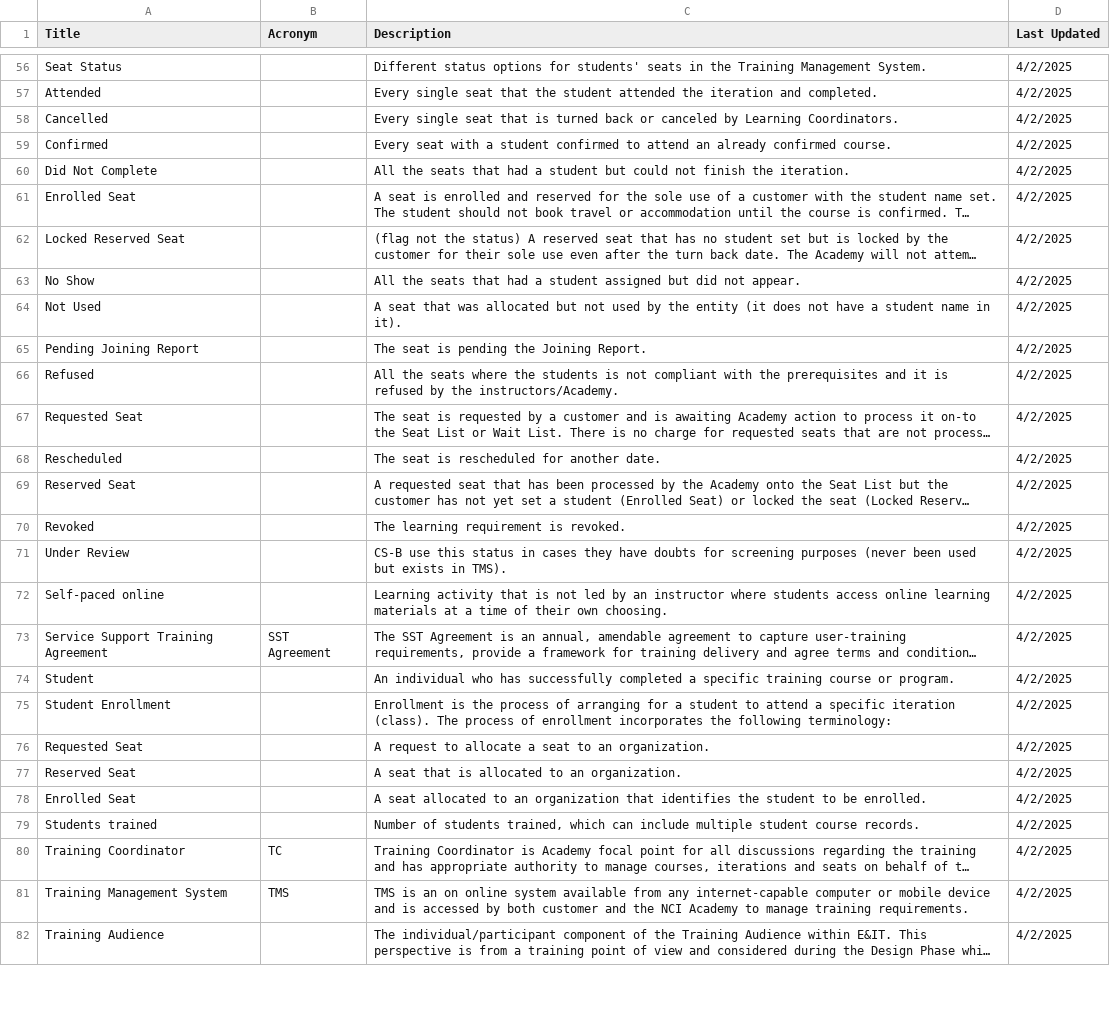
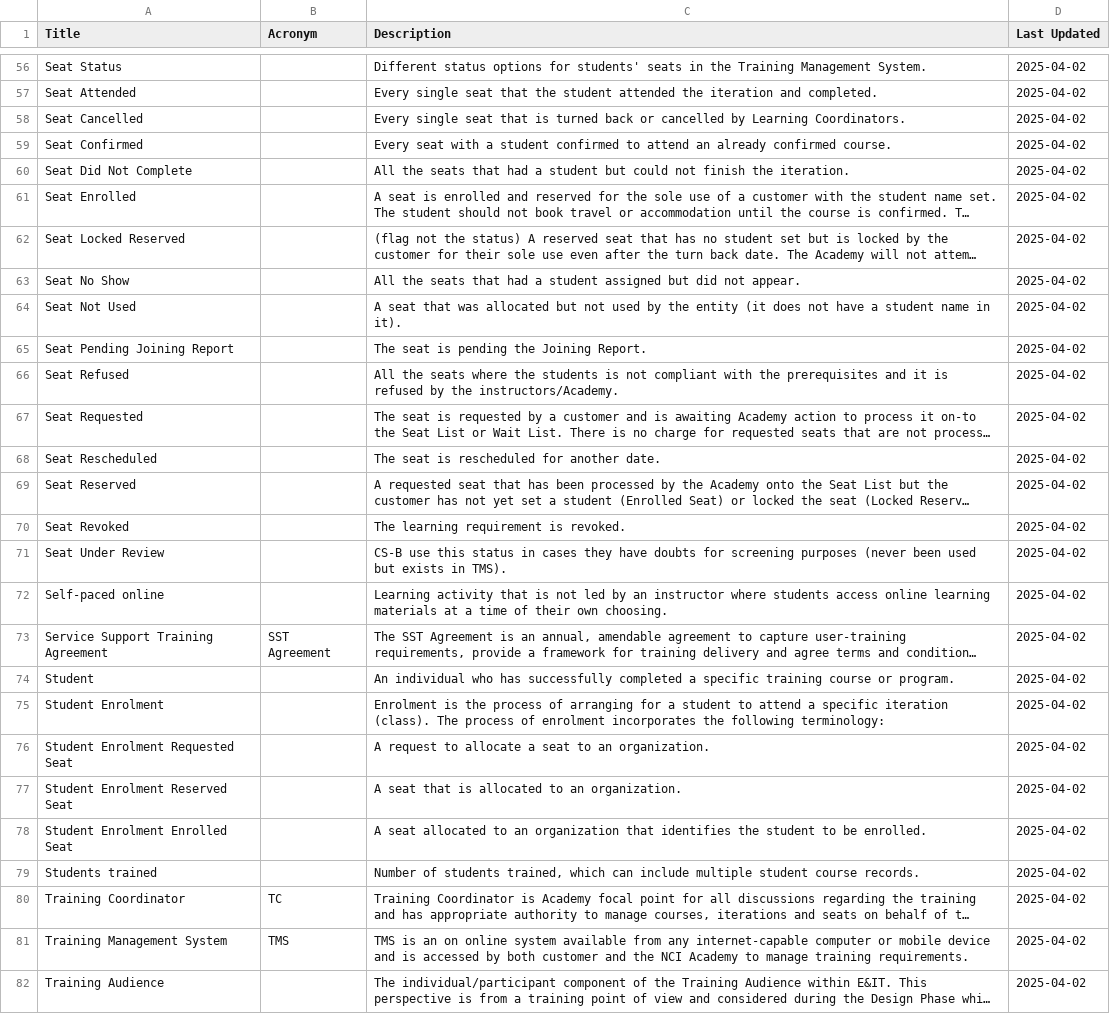
Before and after one commit to PJFonseca/dotfiles, a CSV file: scripts/Glossary2HTML/glossary.csv, drawn as a sheet; only a part is shown, gaps mark what is left out; long unchanged cells end in …; removed rows and columns are numbered as before the commit, all else as after; the diff covers the shown part only; the diff names each change by its address in the sheet, - before the commit and + after, or states it on an @@ line.

```diff
--- a/scripts/Glossary2HTML/glossary.csv
+++ b/scripts/Glossary2HTML/glossary.csv
-D56:D57 (Last Updated): 4/2/2025
+D56:D57 (Last Updated): 2025-04-02
-A57 (Title): Attended
+A57 (Title): Seat Attended
-row 58: Cancelled |  | Every single seat that is turned back or canceled by Learning Coordinators. | 4/2/2025
+row 58: Seat Cancelled |  | Every single seat that is turned back or cancelled by Learning Coordinators. | 2025-04-02
-A59 (Title): Confirmed
+A59 (Title): Seat Confirmed
-D59:D82 (Last Updated): 4/2/2025
+D59:D82 (Last Updated): 2025-04-02
-A60 (Title): Did Not Complete
+A60 (Title): Seat Did Not Complete
-A61 (Title): Enrolled Seat
+A61 (Title): Seat Enrolled
-A62 (Title): Locked Reserved Seat
+A62 (Title): Seat Locked Reserved
-A63 (Title): No Show
+A63 (Title): Seat No Show
-A64 (Title): Not Used
+A64 (Title): Seat Not Used
-A65 (Title): Pending Joining Report
+A65 (Title): Seat Pending Joining Report
-A66 (Title): Refused
+A66 (Title): Seat Refused
-A67 (Title): Requested Seat
+A67 (Title): Seat Requested
-A68 (Title): Rescheduled
+A68 (Title): Seat Rescheduled
-A69 (Title): Reserved Seat
+A69 (Title): Seat Reserved
-A70 (Title): Revoked
+A70 (Title): Seat Revoked
-A71 (Title): Under Review
+A71 (Title): Seat Under Review
-A75 (Title): Student Enrollment
+A75 (Title): Student Enrolment
-C75 (Description): Enrollment is the process of arranging for a student to attend a specific iteration (class). The process of enrollment incorporates the…
+C75 (Description): Enrolment is the process of arranging for a student to attend a specific iteration (class). The process of enrolment incorporates the…
-A76 (Title): Requested Seat
+A76 (Title): Student Enrolment Requested Seat
-A77 (Title): Reserved Seat
+A77 (Title): Student Enrolment Reserved Seat
-A78 (Title): Enrolled Seat
+A78 (Title): Student Enrolment Enrolled Seat
```
Also changed, not shown: 73 edited cells elsewhere in this file.
